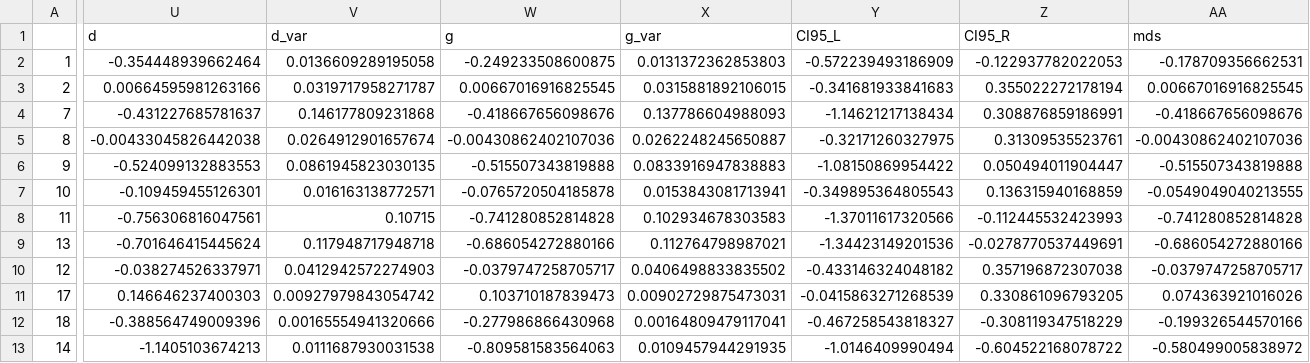
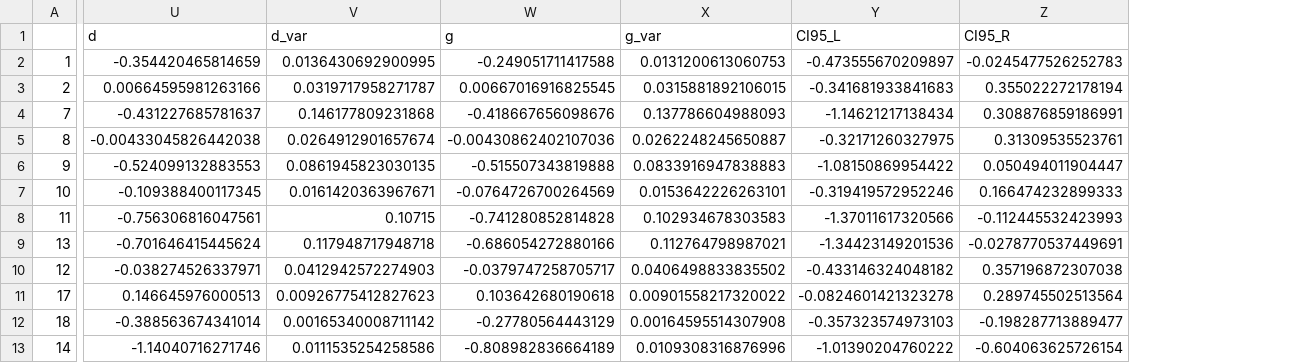
Before and after one commit to martin-vasilev/reading_sounds, a CSV file: Data/subset/gen.csv, drawn as a sheet; only a part is shown, gaps mark what is left out; the diff covers the shown part only; the diff names each change by its address in the sheet, - before the commit and + after, or states it on an @@ line.

```diff
--- a/Data/subset/gen.csv
+++ b/Data/subset/gen.csv
-column AA (mds), rows 2-13: -0.178709356662531 | 0.00667016916825545 | -0.418667656098676 | -0.00430862402107036 | -0.515507343819888 | -0.0549049040213555 | -0.741280852814828 | -0.686054272880166 | -0.0379747258705717 | 0.074363921016026 | -0.199326544570166 | -0.580499005838972
-U2 (d): -0.354448939662464
+U2 (d): -0.354420465814659
-V2 (d_var): 0.0136609289195058
+V2 (d_var): 0.0136430692900995
-W2 (g): -0.249233508600875
+W2 (g): -0.249051711417588
-X2 (g_var): 0.0131372362853803
+X2 (g_var): 0.0131200613060753
-Y2 (CI95_L): -0.572239493186909
+Y2 (CI95_L): -0.473555670209897
-Z2 (CI95_R): -0.122937782022053
+Z2 (CI95_R): -0.0245477526252783
-U7 (d): -0.109459455126301
+U7 (d): -0.109388400117345
-V7 (d_var): 0.016163138772571
+V7 (d_var): 0.0161420363967671
-W7 (g): -0.0765720504185878
+W7 (g): -0.0764726700264569
-X7 (g_var): 0.0153843081713941
+X7 (g_var): 0.0153642226263101
-Y7 (CI95_L): -0.349895364805543
+Y7 (CI95_L): -0.319419572952246
-Z7 (CI95_R): 0.136315940168859
+Z7 (CI95_R): 0.166474232899333
-U11 (d): 0.146646237400303
+U11 (d): 0.146645976000513
-V11 (d_var): 0.00927979843054742
+V11 (d_var): 0.00926775412827623
-W11 (g): 0.103710187839473
+W11 (g): 0.103642680190618
-X11 (g_var): 0.00902729875473031
+X11 (g_var): 0.00901558217320022
-Y11 (CI95_L): -0.0415863271268539
+Y11 (CI95_L): -0.0824601421323278
-Z11 (CI95_R): 0.330861096793205
+Z11 (CI95_R): 0.289745502513564
-U12 (d): -0.388564749009396
+U12 (d): -0.388563674341014
-V12 (d_var): 0.00165554941320666
+V12 (d_var): 0.00165340008711142
-W12 (g): -0.277986866430968
+W12 (g): -0.27780564443129
-X12 (g_var): 0.00164809479117041
+X12 (g_var): 0.00164595514307908
-Y12 (CI95_L): -0.467258543818327
+Y12 (CI95_L): -0.357323574973103
-Z12 (CI95_R): -0.308119347518229
+Z12 (CI95_R): -0.198287713889477
-U13 (d): -1.1405103674213
+U13 (d): -1.14040716271746
-V13 (d_var): 0.0111687930031538
+V13 (d_var): 0.0111535254258586
-W13 (g): -0.809581583564063
+W13 (g): -0.808982836664189
-X13 (g_var): 0.0109457944291935
+X13 (g_var): 0.0109308316876996
-Y13 (CI95_L): -1.0146409990494
+Y13 (CI95_L): -1.01390204760222
-Z13 (CI95_R): -0.604522168078722
+Z13 (CI95_R): -0.604063625726154
```
Also changed, not shown: 1 removed column and 126 edited cells elsewhere in this file, Data/subset/gen_speed.csv, Data/subset/music.csv, 13 other files.
